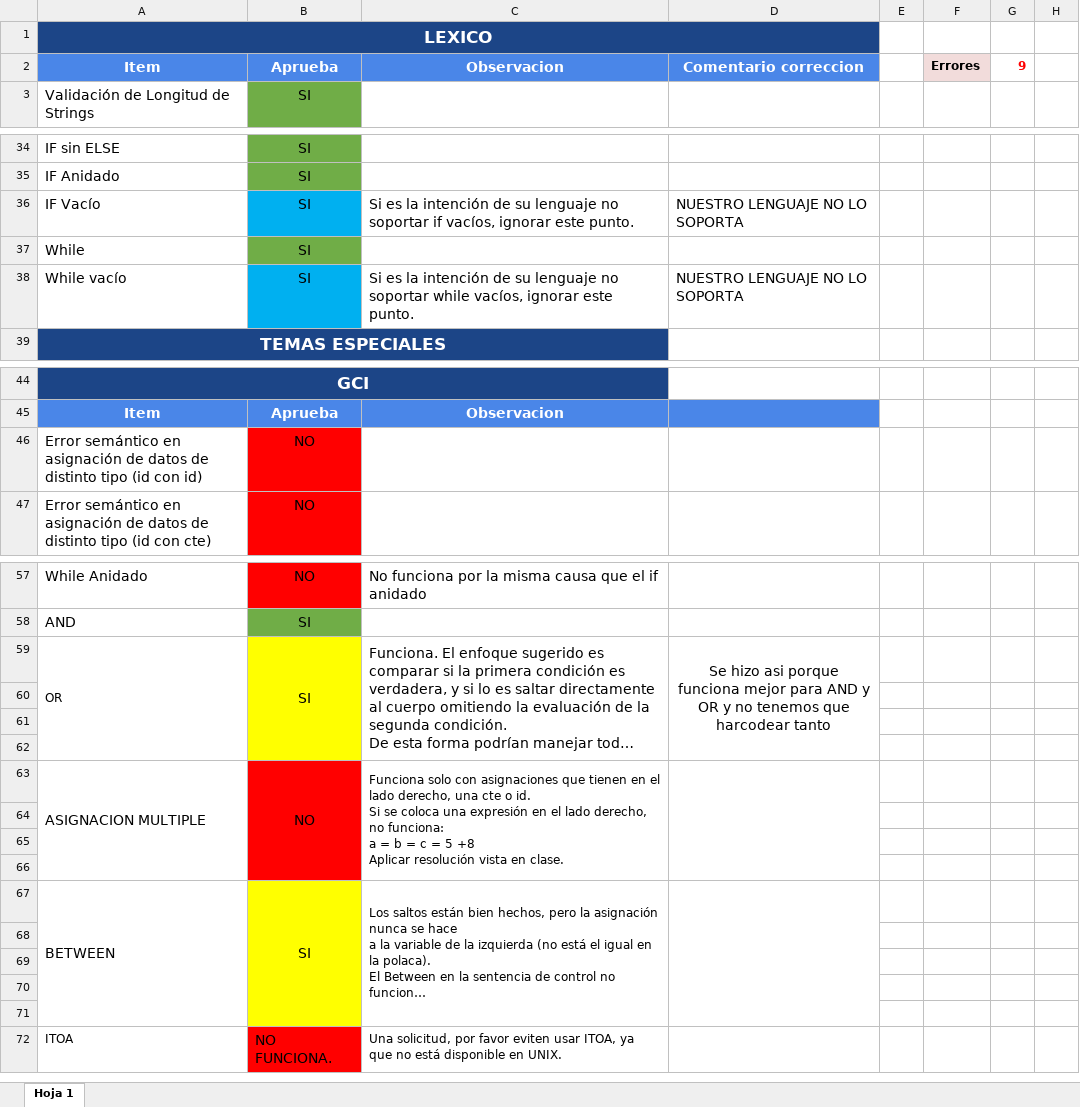
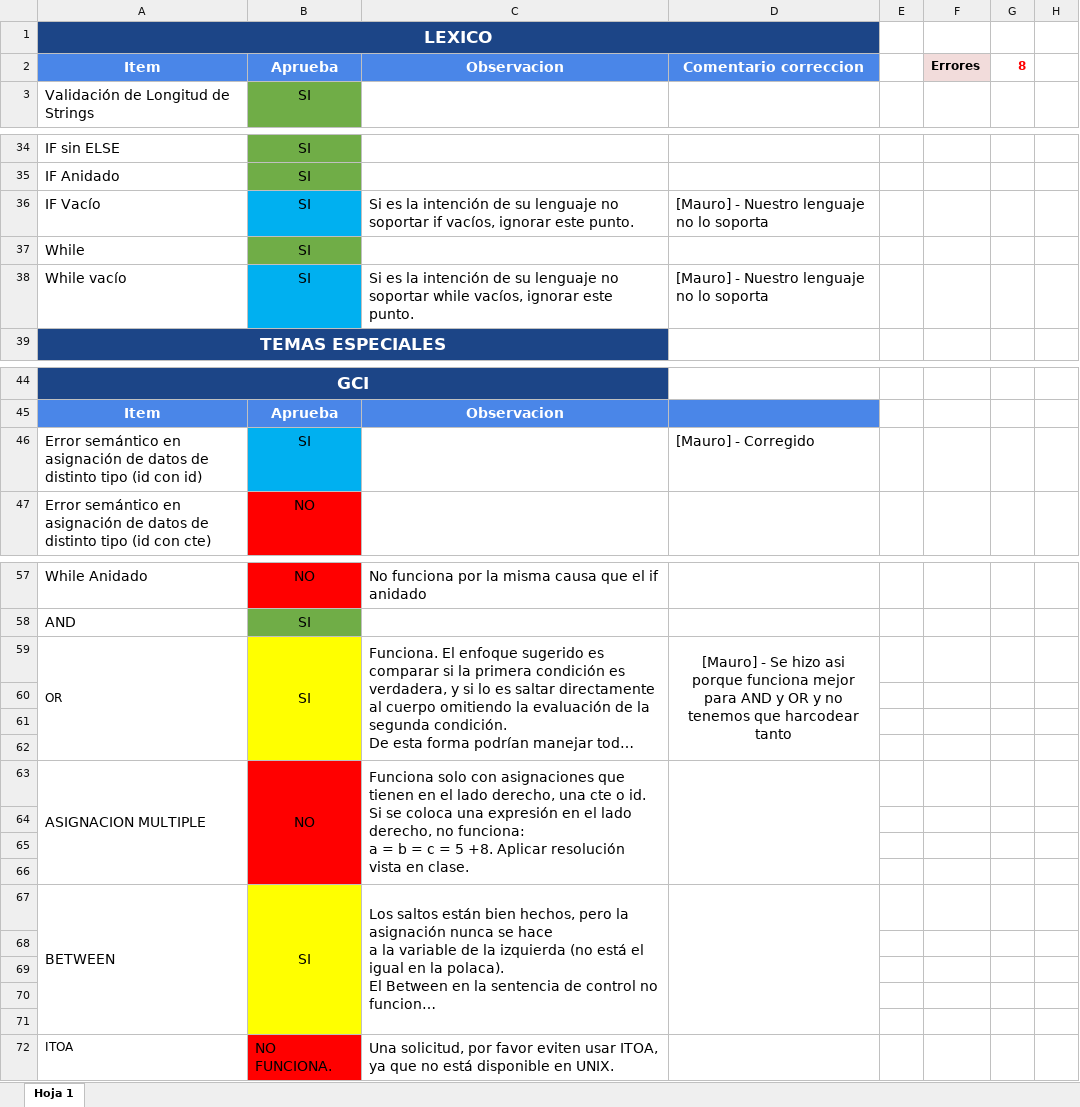
Before and after one commit to LyC-Grupo1/Compilador, an Excel workbook: Segunda_entrega_correccion/CORRECCIONES SEGUNDA ENTREGA.xlsx, sheet Hoja 1, drawn as a sheet; only a part is shown, gaps mark what is left out; long unchanged cells end in …; values as stored, in another font and other column widths than the file's, no borders; ↵ is a line break in a cell; the diff covers the shown part only; the diff names each change by its address in the sheet, - before the commit and + after, or states it on an @@ line.

```diff
--- a/Segunda_entrega_correccion/CORRECCIONES SEGUNDA ENTREGA.xlsx (sheet Hoja 1)
+++ b/Segunda_entrega_correccion/CORRECCIONES SEGUNDA ENTREGA.xlsx (sheet Hoja 1)
-G2: 9
+G2: 8
-D36: NUESTRO LENGUAJE NO LO SOPORTA
+D36: [Mauro] - Nuestro lenguaje no lo soporta
-D38: NUESTRO LENGUAJE NO LO SOPORTA
+D38: [Mauro] - Nuestro lenguaje no lo soporta
-B46: NO
+B46: SI
-B46 fill: #FF0000
+B46 fill: #00B0F0
-D46: (empty)
+D46: [Mauro] - Corregido
-D59: Se hizo…
+D59: [Mauro] - Se hizo…
-C63: …= 5 +8 ↵ Aplicar resolución…
+C63: …= 5 +8. Aplicar resolución…
@@ C63 text size: larger @@
@@ C67 text size: larger @@
@@ C72 text size: larger @@
```
Also changed, not shown: 1 edited cell elsewhere in this sheet, Segunda_entrega_correccion/CHECK.xlsx, 2 other files.
